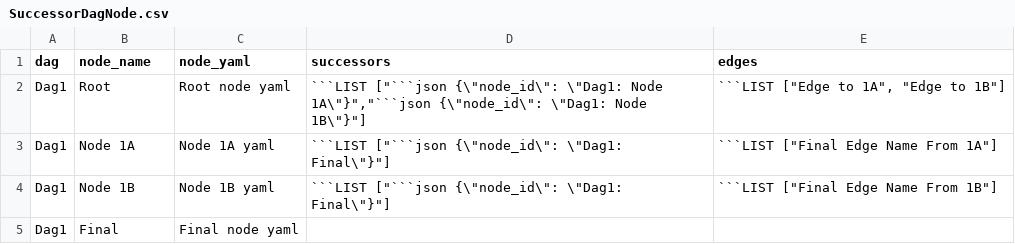
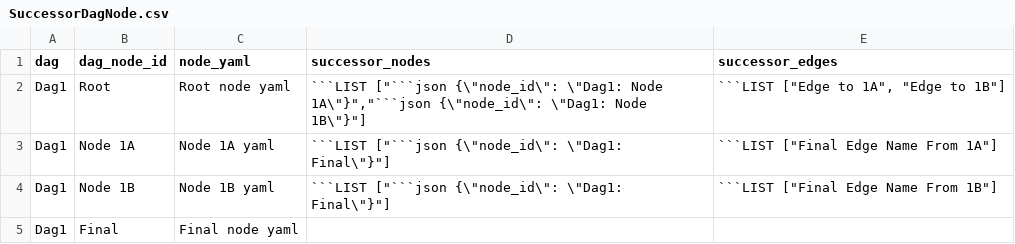
Before and after one commit to compatibl/tradeentry, a CSV file: preloads/stubs/cl/runtime/csv/SuccessorDagNode.csv, drawn as a sheet; the diff names each change by its address in the sheet, - before the commit and + after, or states it on an @@ line.

Commit message:
Update field names in SuccessorDagNode.

```diff
--- a/preloads/stubs/cl/runtime/csv/SuccessorDagNode.csv
+++ b/preloads/stubs/cl/runtime/csv/SuccessorDagNode.csv
-B1: node_name
+B1: dag_node_id
-D1: successors
+D1: successor_nodes
-E1: edges
+E1: successor_edges
```
Also changed, not shown: 2 other files.
